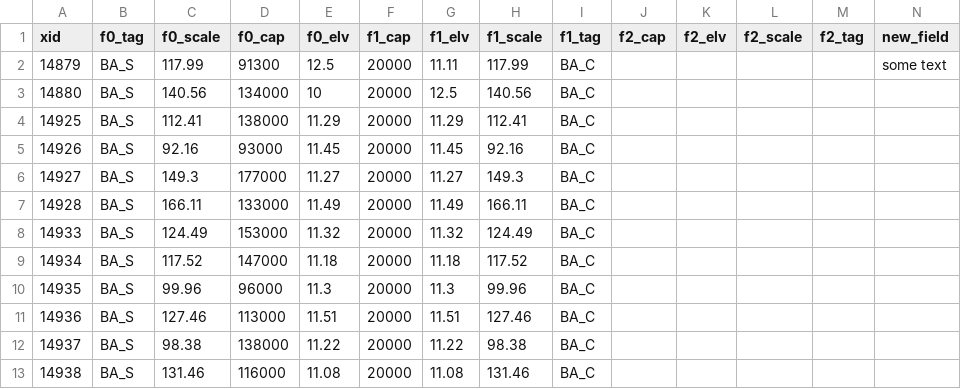
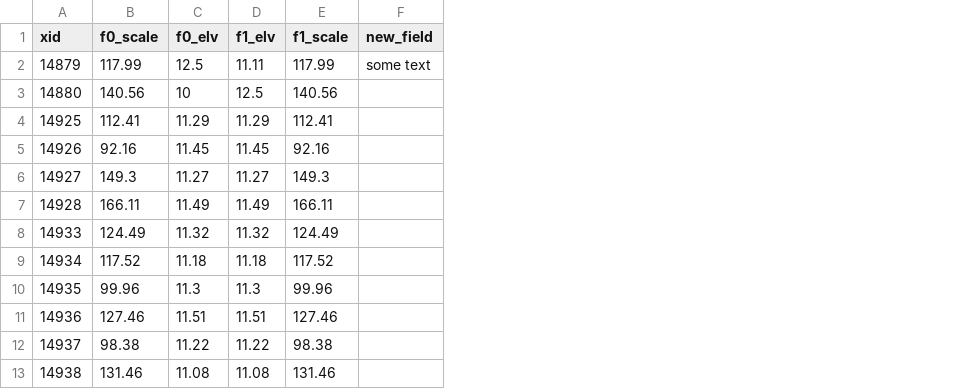
Before and after one commit to NRCan/CanFlood, a CSV file: Test_Data/model/risk1/basic/finv_risk2_finv_cT2.csv, drawn as a sheet; only a part is shown; the diff names each change by its address in the sheet, - before the commit and + after, or states it on an @@ line.

```diff
--- a/Test_Data/model/risk1/basic/finv_risk2_finv_cT2.csv
+++ b/Test_Data/model/risk1/basic/finv_risk2_finv_cT2.csv
-column B (f0_tag), rows 2-13: all BA_S
-column D (f0_cap), rows 2-13: 91300 | 134000 | 138000 | 93000 | 177000 | 133000 | 153000 | 147000 | 96000 | 113000 | 138000 | 116000
-column F (f1_cap), rows 2-13: all 20000
-column I (f1_tag), rows 2-13: all BA_C
-column J (f2_cap), empty
-column K (f2_elv), empty
-column L (f2_scale), empty
-column M (f2_tag), empty
```
Also changed, not shown: 2 other files.
